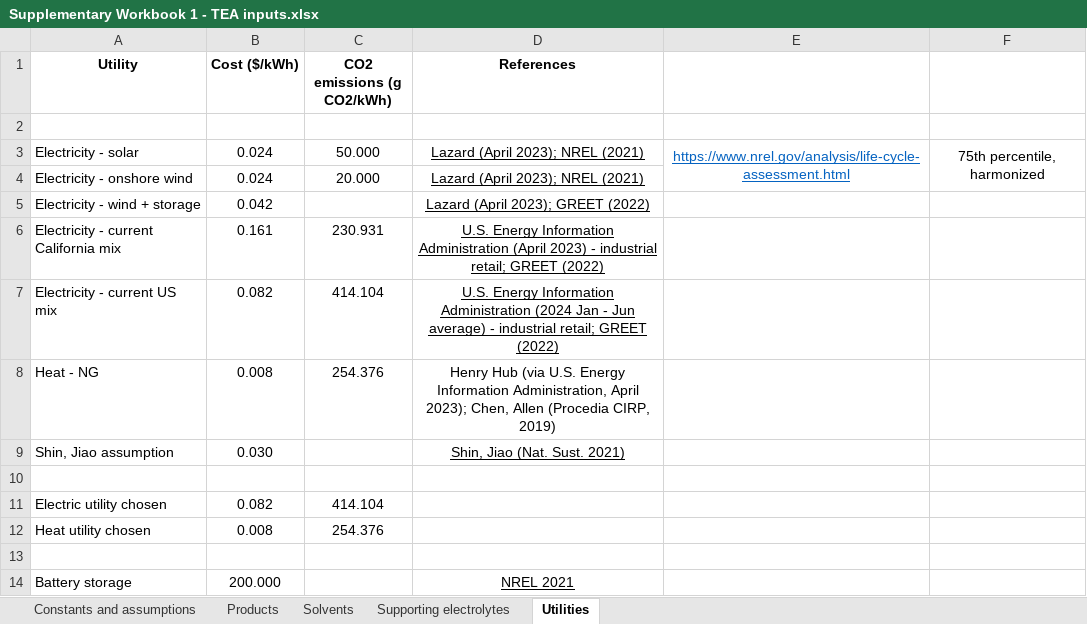
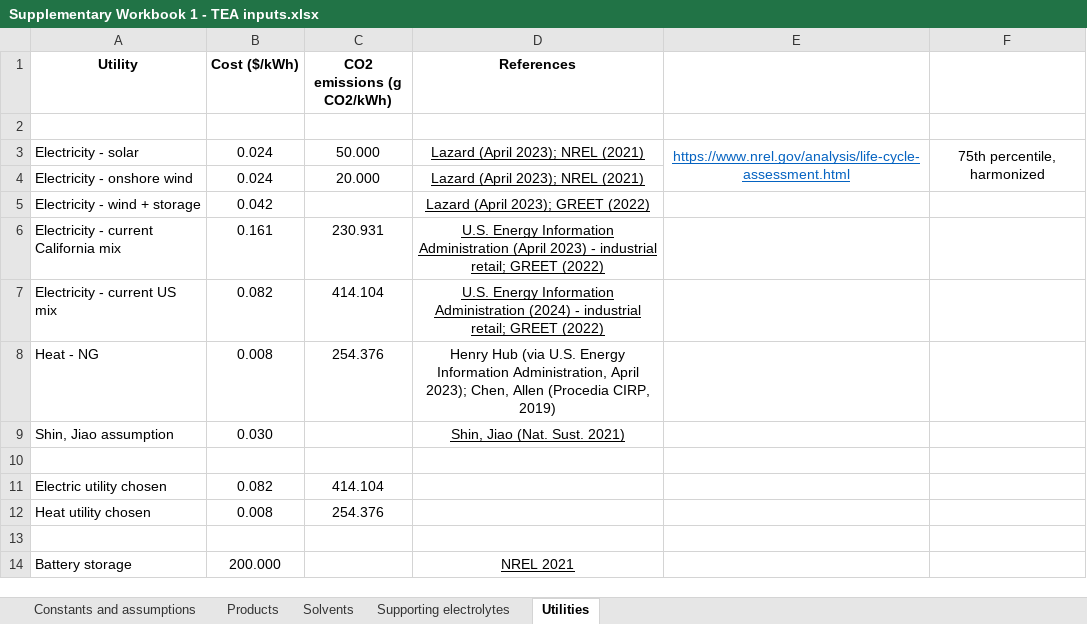
Before and after one commit to shashwatidc/co2r-non-aqueous, an Excel workbook: Supplementary Workbook 1 - TEA inputs.xlsx, sheet Utilities, drawn as a sheet; values as stored, in another font and other column widths than the file's, no borders; table styles not drawn; the diff names each change by its address in the sheet, - before the commit and + after, or states it on an @@ line.

```diff
--- a/Supplementary Workbook 1 - TEA inputs.xlsx (sheet Utilities)
+++ b/Supplementary Workbook 1 - TEA inputs.xlsx (sheet Utilities)
-D7 (References): …Information Administration (2024 Jan - Jun average) - industrial…
+D7 (References): …Information Administration (2024) - industrial…
```
Also changed, not shown: sheet Constants and assumptions, sheet Products, sheet Solvents, formulas that keep their value, 5 other files.
